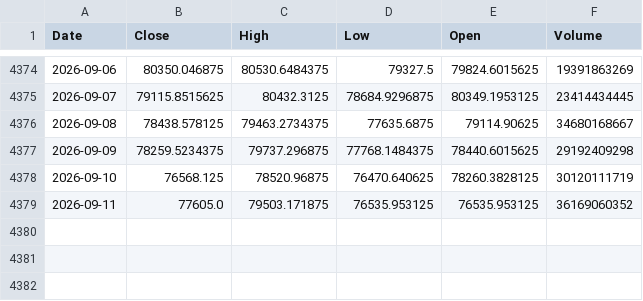
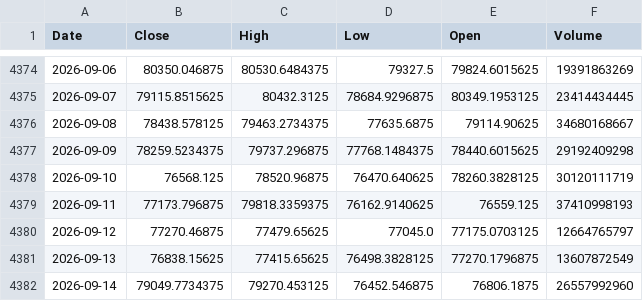
Before and after one commit to kittycapital/btc-asset-correlation, a CSV file: data/BTC.csv, drawn as a sheet; only a part is shown, gaps mark what is left out.

```diff
--- a/data/BTC.csv
+++ b/data/BTC.csv
@@ -4378,2 +4378,5 @@ Date,Close,High,Low,Open,Volume
 2026-09-10,76568.125,78520.96875,76470.640625,78260.3828125,30120111719
-2026-09-11,77605.0,79503.171875,76535.953125,76535.953125,36169060352
+2026-09-11,77173.796875,79818.3359375,76162.9140625,76559.125,37410998193
+2026-09-12,77270.46875,77479.65625,77045.0,77175.0703125,12664765797
+2026-09-13,76838.15625,77415.65625,76498.3828125,77270.1796875,13607872549
+2026-09-14,79049.7734375,79270.453125,76452.546875,76806.1875,26557992960
```
Also changed, not shown: data/DXY.csv, data/GLD.csv, 4 other files.
